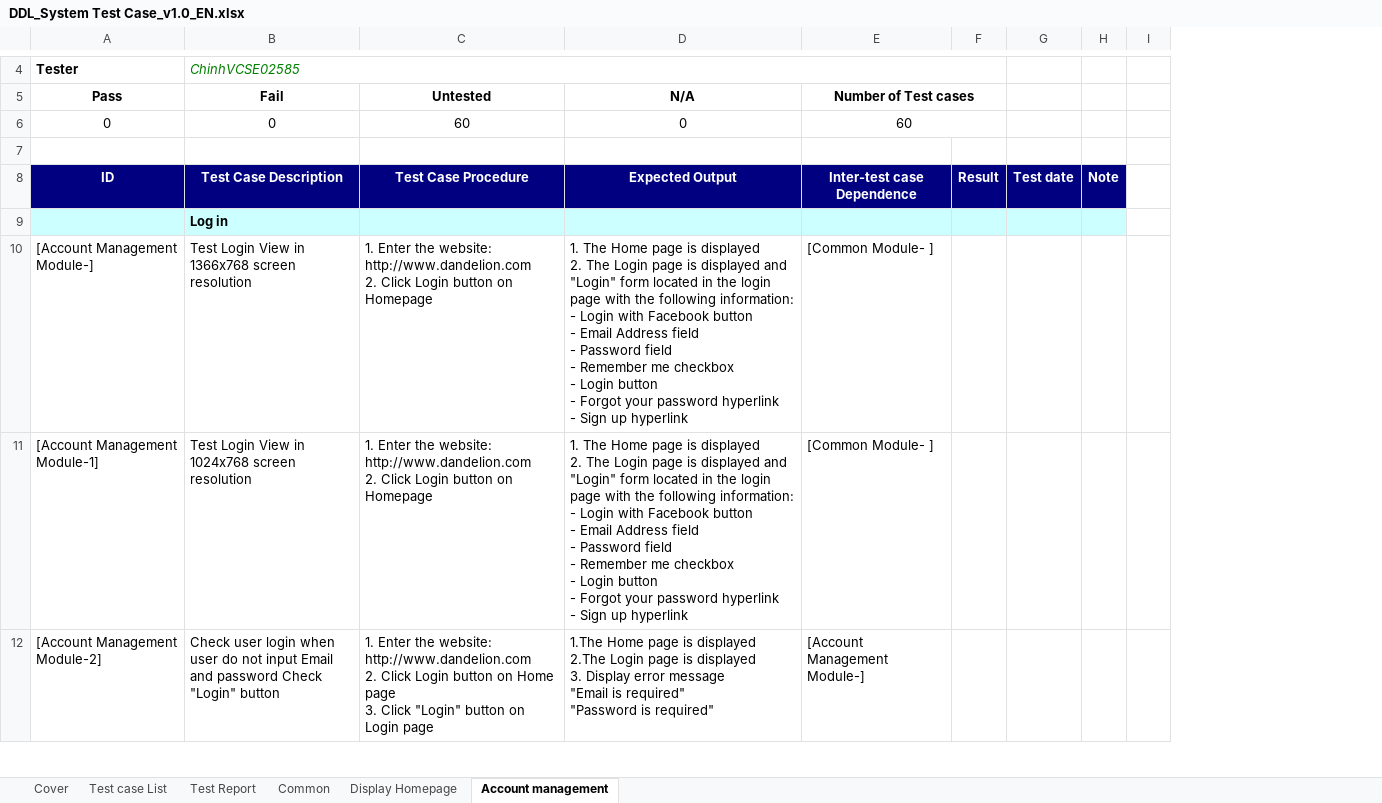
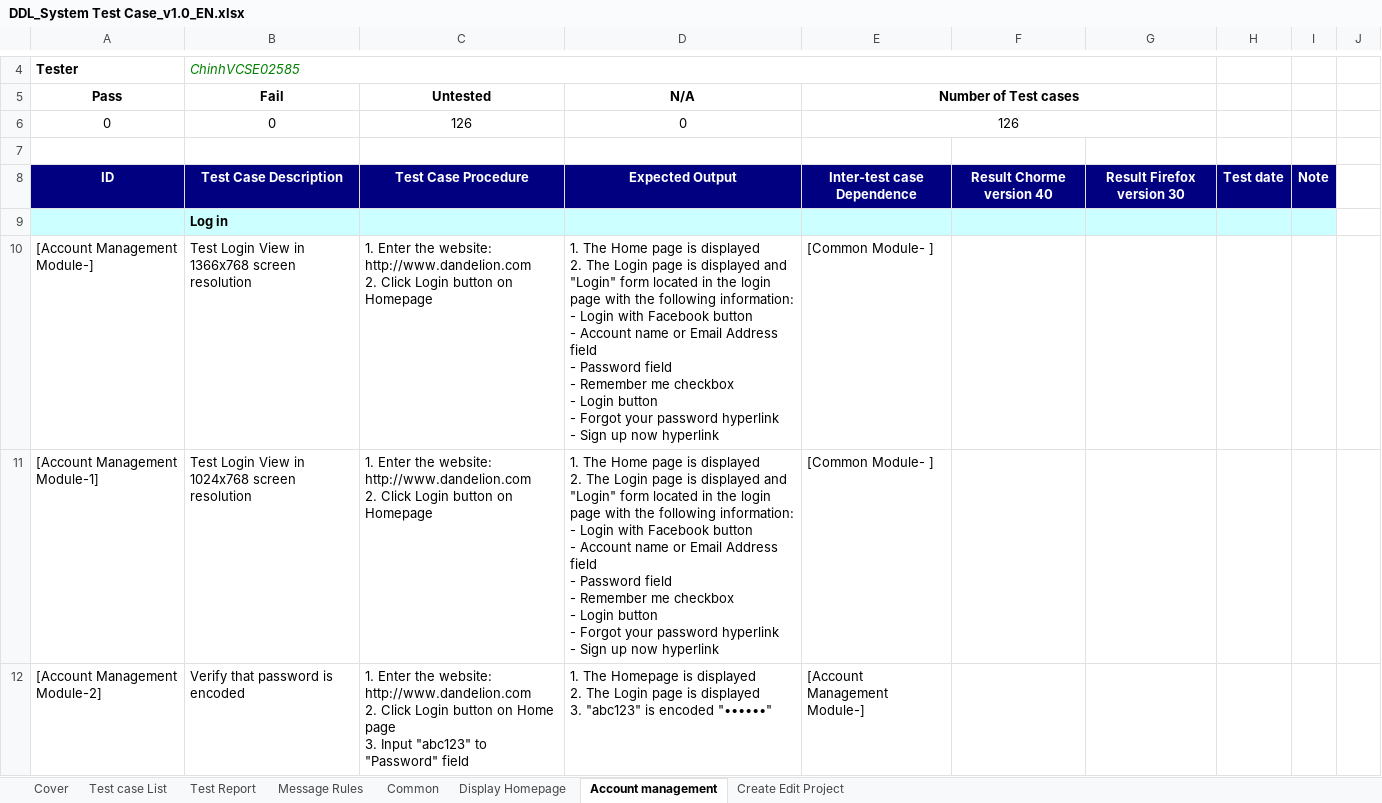
Before and after one commit to sangnvus/2015FALLJS01, an Excel workbook: WIP/Users/ChinhVC/Test documnet/DDL_System Test Case_v1.0_EN.xlsx, sheet Account management, drawn as a sheet; only a part is shown, gaps mark what is left out; values as stored, in another font and other column widths than the file's, no borders; removed rows and columns are numbered as before the commit, all else as after; ↵ is a line break in a cell; the diff covers the shown part only; the diff names each change by its address in the sheet, - before the commit and + after, or states it on an @@ line.

Commit message:
update folder ChinhVC: - DDL_System Test Case_v1.0_EN.xlsx - UC.xlsx

```diff
--- a/WIP/Users/ChinhVC/Test documnet/DDL_System Test Case_v1.0_EN.xlsx (sheet Account management)
+++ b/WIP/Users/ChinhVC/Test documnet/DDL_System Test Case_v1.0_EN.xlsx (sheet Account management)
+sheet tab: Message Rules
+sheet tab: Create Edit Project
-column F, row 8: Result
+column F, row 8: Result Chorme version 40
+column G, row 8: Result Firefox version 30
-C6 (Untested): 60
+C6 (Untested): 126
-E6 (Number of Test cases): 60
+E6 (Number of Test cases): 126
-D10:D11 (N/A): …button ↵ - Email Address field ↵ - Password field ↵ - Remember me checkbox ↵ - Login button ↵ - Forgot your password hyperlink ↵ - Sign up hyperlink
+D10:D11 (N/A): …button ↵ - Account name or Email Address field ↵ - Password field ↵ - Remember me checkbox ↵ - Login button ↵ - Forgot your password hyperlink ↵ - Sign up now hyperlink
-B12 (Fail): Check user login when user do not input Email and password Check "Login" button
+B12 (Fail): Verify that password is encoded
-C12 (Untested): …page ↵ 3. Click "Login" button on Login page
+C12 (Untested): …page ↵ 3. Input "abc123" to "Password" field
-D12 (N/A): 1.The Home page is displayed ↵ 2.The Login page is displayed ↵ 3. Display error message ↵ "Email is required" ↵ "Password is required"
+D12 (N/A): 1. The Homepage is displayed ↵ 2. The Login page is displayed ↵ 3. "abc123" is encoded "••••••"
```
Also changed, not shown: 15 added rows, 12 removed rows and 148 edited cells elsewhere in this sheet, sheet Display Homepage, sheet Common, sheet Test Report, sheet Test case List, formulas that keep their value, hidden cells, WIP/Users/ChinhVC/Use Case/UC.xlsx.
